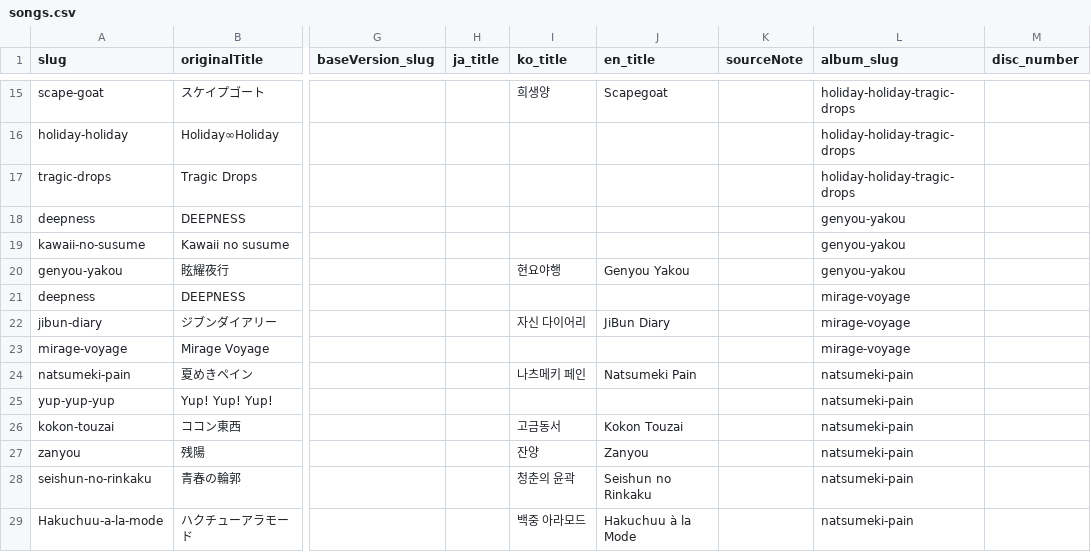
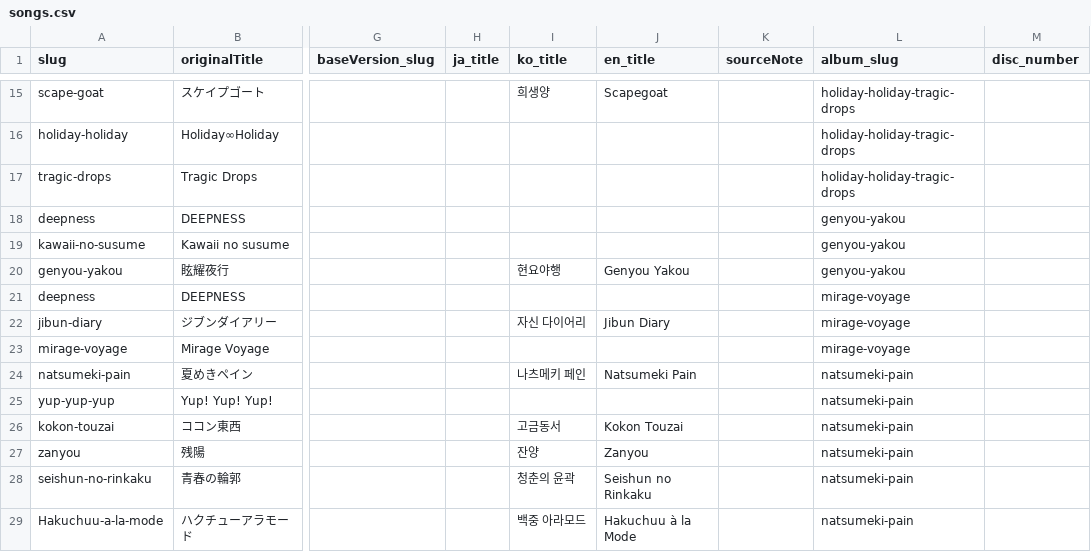
Before and after one commit to opensetlist-db/opensetlist, a CSV file: data/examples/songs.csv, drawn as a sheet; only a part is shown, gaps mark what is left out; the diff names each change by its address in the sheet, - before the commit and + after, or states it on an @@ line.

```diff
--- a/data/examples/songs.csv
+++ b/data/examples/songs.csv
-J22 (en_title): JiBun Diary
+J22 (en_title): Jibun Diary
```
